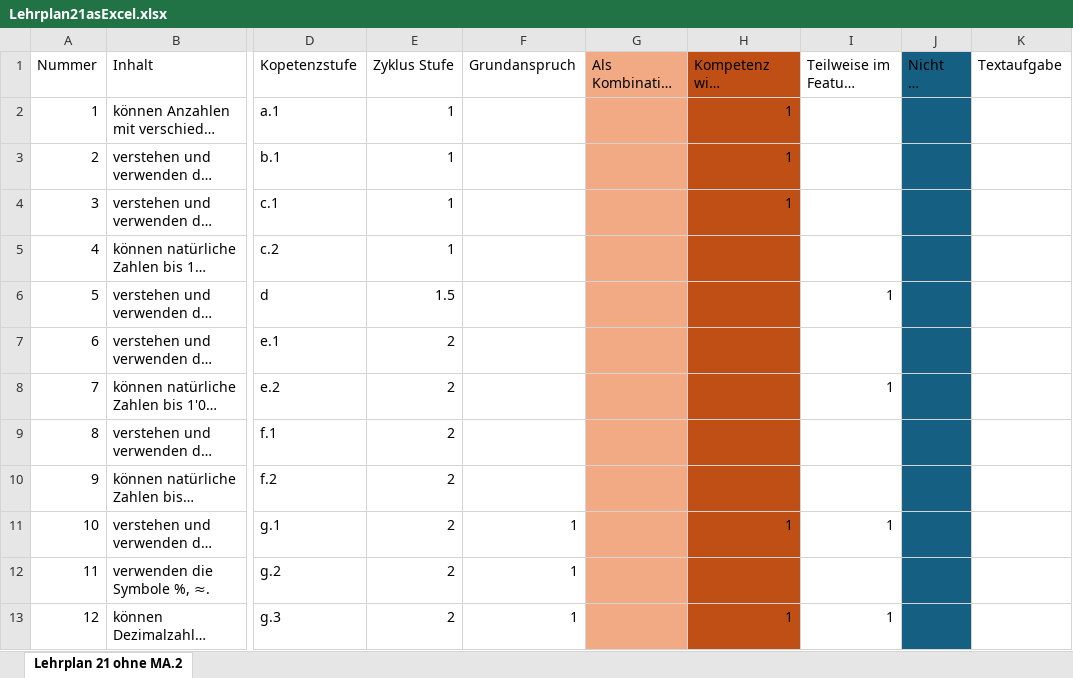
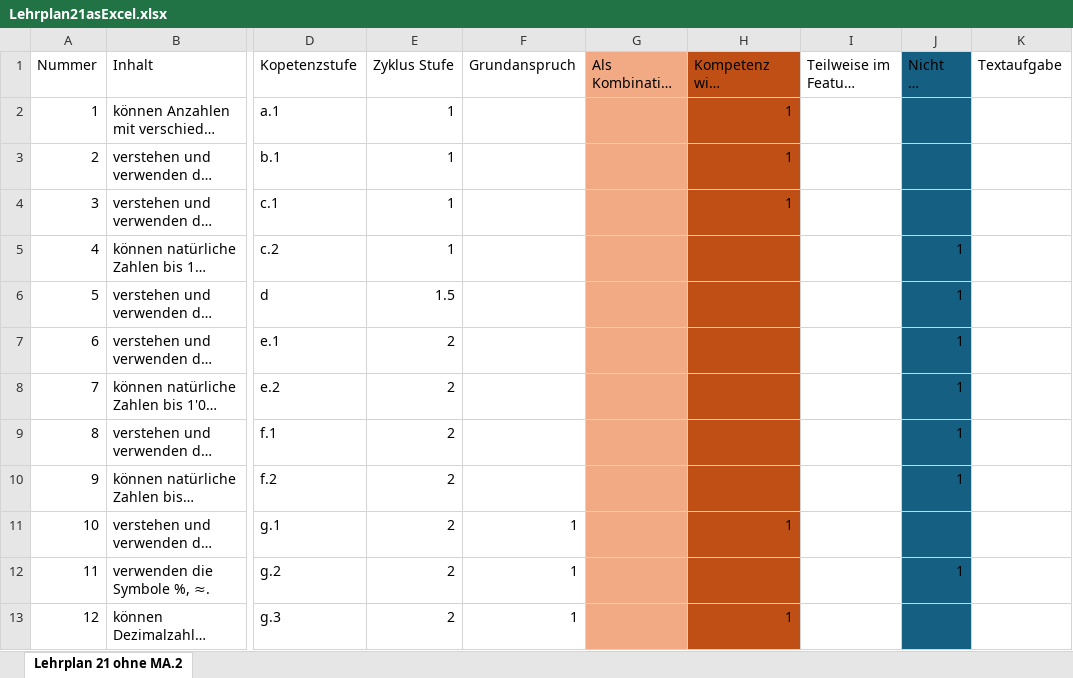
Before and after one commit to StroboBrain/BachelorThesisFeatureModel, an Excel workbook: Lehrplan21_Data/Lehrplan21asExcel.xlsx, sheet Lehrplan 21 ohne MA.2, drawn as a sheet; only a part is shown, gaps mark what is left out; long unchanged cells end in …; values as stored, in another font and other column widths than the file's, no borders; table styles not drawn; the diff covers the shown part only; the diff names each change by its address in the sheet, - before the commit and + after, or states it on an @@ line.

Commit message:
updated data set

```diff
--- a/Lehrplan21_Data/Lehrplan21asExcel.xlsx (sheet Lehrplan 21 ohne MA.2)
+++ b/Lehrplan21_Data/Lehrplan21asExcel.xlsx (sheet Lehrplan 21 ohne MA.2)
-J5:J10 (Nicht im Scope): (empty)
+J5:J10 (Nicht im Scope): 1
-I6: 1
+I6: (empty)
-I8: 1
+I8: (empty)
-I11: 1
+I11: (empty)
-J12 (Nicht im Scope): (empty)
+J12 (Nicht im Scope): 1
-I13: 1
+I13: (empty)
```
Also changed, not shown: 1 added row and 5 edited cells elsewhere in this sheet, 2 other files.
